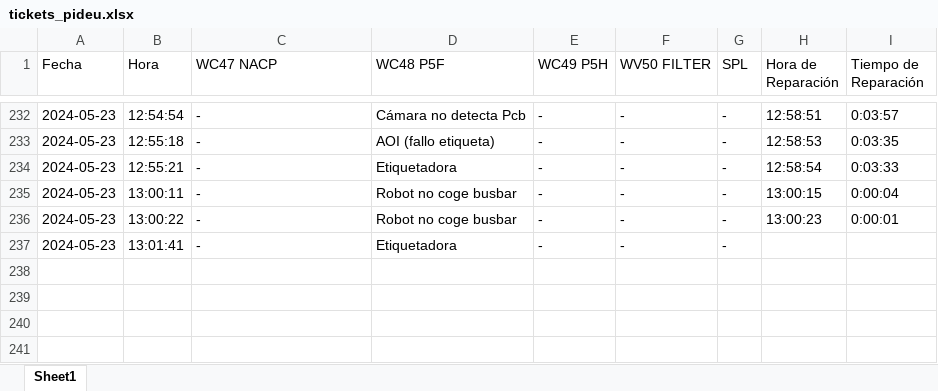
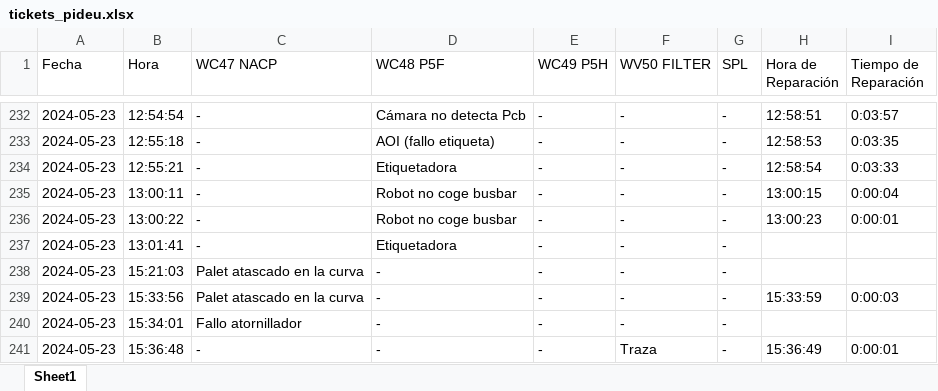
Before and after one commit to guillem-edo/ticket_management__launcher, an Excel workbook: beta_version/excel_files/tickets_pideu.xlsx, sheet Sheet1, drawn as a sheet; only a part is shown, gaps mark what is left out; values as stored, in another font and other column widths than the file's, no borders; the diff names each change by its address in the sheet, - before the commit and + after, or states it on an @@ line.

```diff
--- a/beta_version/excel_files/tickets_pideu.xlsx (sheet Sheet1)
+++ b/beta_version/excel_files/tickets_pideu.xlsx (sheet Sheet1)
+row 238: 2024-05-23 | 15:21:03 | Palet atascado en la curva | - | - | - | -
+row 239: 2024-05-23 | 15:33:56 | Palet atascado en la curva | - | - | - | - | 15:33:59 | 0:00:03
+row 240: 2024-05-23 | 15:34:01 | Fallo atornillador | - | - | - | -
+row 241: 2024-05-23 | 15:36:48 | - | - | - | Traza | - | 15:36:49 | 0:00:01
```
Also changed, not shown: 3 other files.
